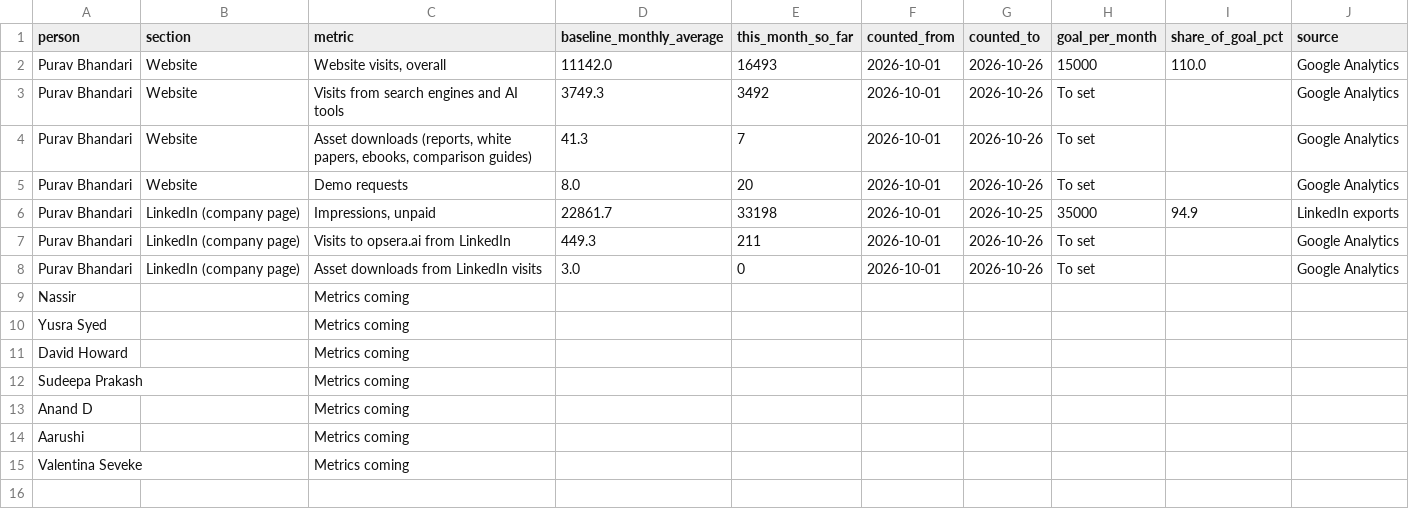
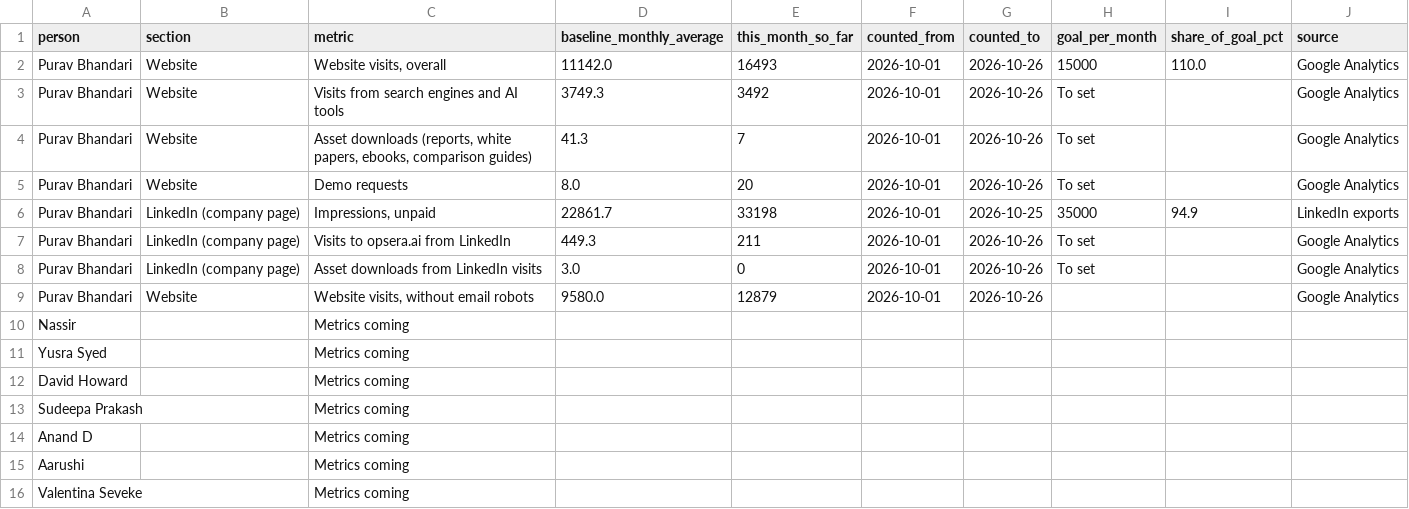
Before and after one commit to puravbhandari-gif/opsera-analytics-dashboard, a CSV file: for-claude/team_metrics.csv, drawn as a sheet.

```diff
--- a/for-claude/team_metrics.csv
+++ b/for-claude/team_metrics.csv
@@ -8,2 +8,3 @@ Purav Bhandari,LinkedIn (company page),Visits to opsera.ai from LinkedIn,449.3,2
 Purav Bhandari,LinkedIn (company page),Asset downloads from LinkedIn visits,3.0,0,2026-10-01,2026-10-26,To set,,Google Analytics
+Purav Bhandari,Website,"Website visits, without email robots",9580.0,12879,2026-10-01,2026-10-26,,,Google Analytics
 Nassir,,Metrics coming,,,,,,,
```
Also changed, not shown: for-claude/website_visits_by_month.csv, for-claude/website_visits_by_week.csv, 8 other files.
